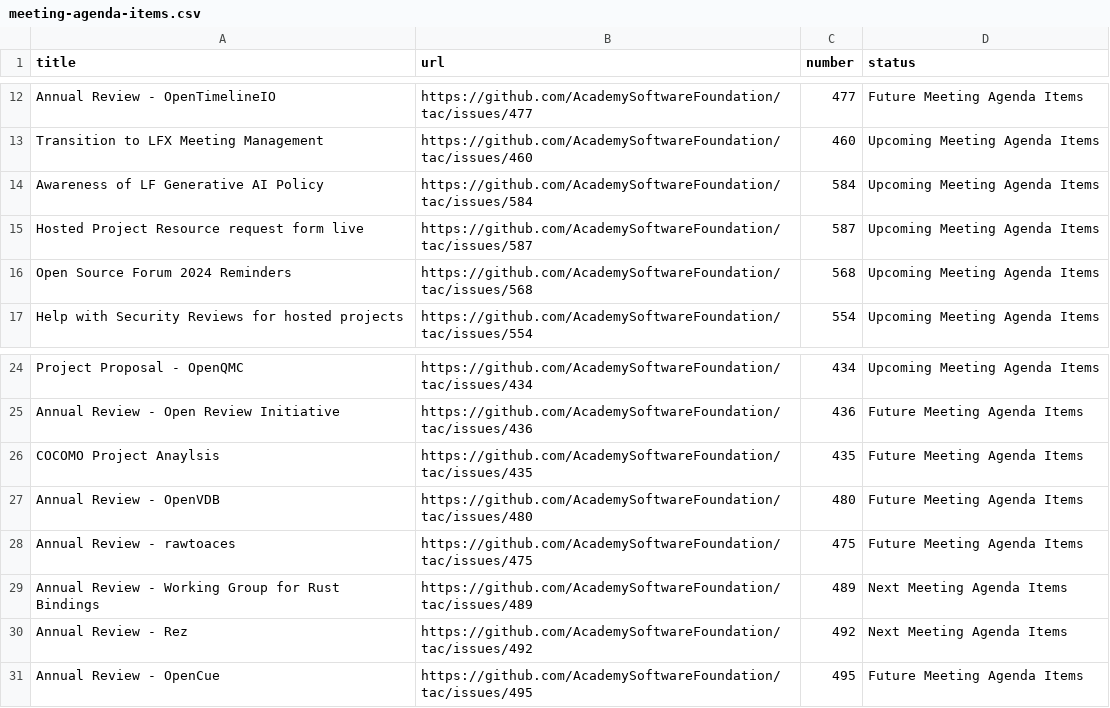
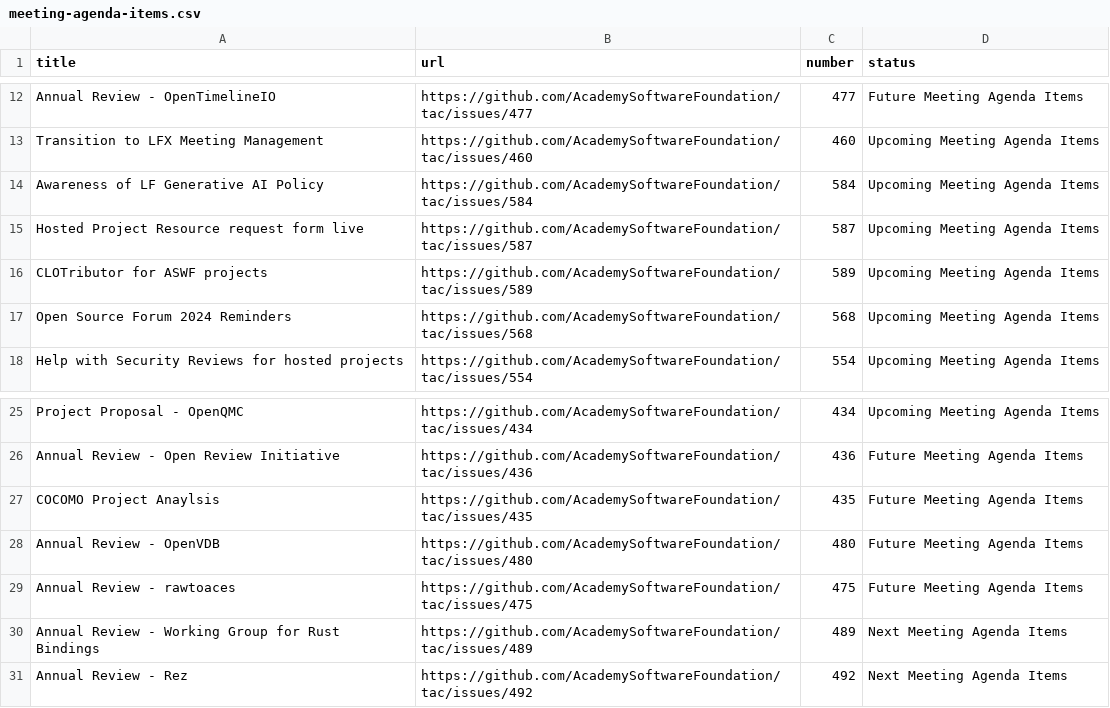
Before and after one commit to AcademySoftwareFoundation/tac, a CSV file: _data/meeting-agenda-items.csv, drawn as a sheet; only a part is shown, gaps mark what is left out; removed rows and columns are numbered as before the commit, all else as after; the diff names each change by its address in the sheet, - before the commit and + after, or states it on an @@ line.

Commit message:
Update Data Sources
Signed-off-by: GitHub <noreply@github.com>

```diff
--- a/_data/meeting-agenda-items.csv
+++ b/_data/meeting-agenda-items.csv
+row 16: CLOTributor for ASWF projects | https://github.com/AcademySoftwareFoundation/tac/issues/589 | 589 | Upcoming Meeting Agenda Items
-row 31: Annual Review - OpenCue | https://github.com/AcademySoftwareFoundation/tac/issues/495 | 495 | Future Meeting Agenda Items
```
